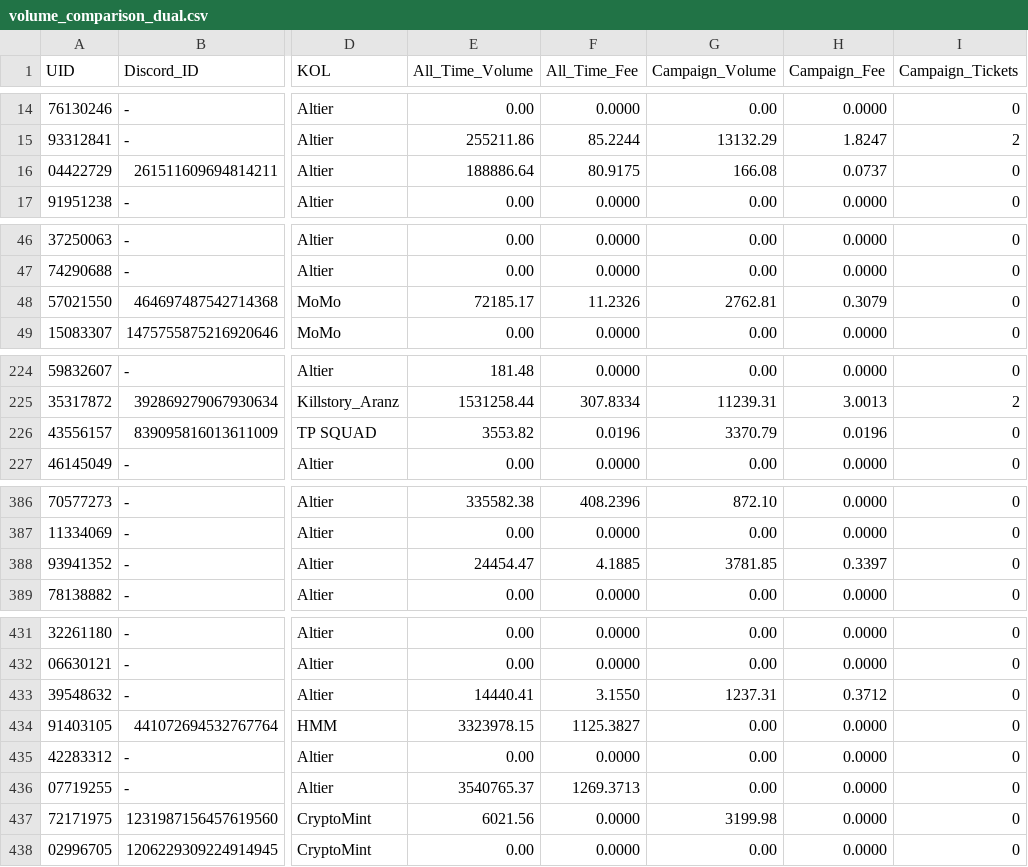
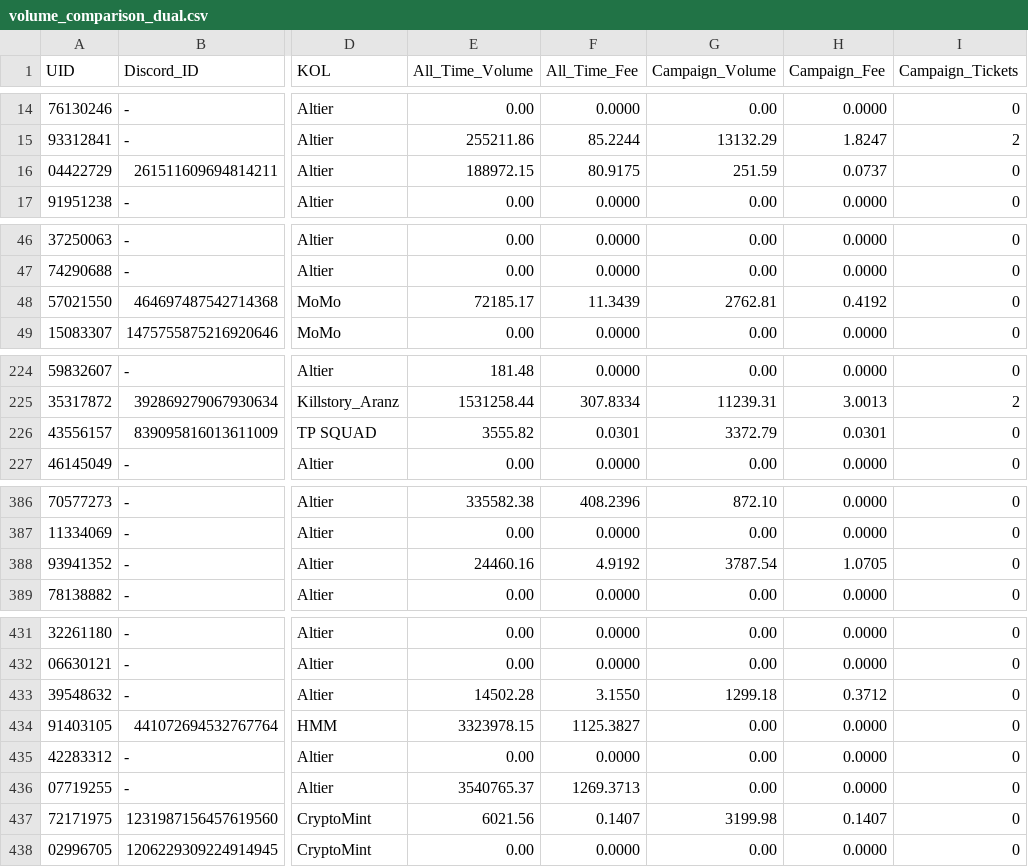
Before and after one commit to altiercenter-lab/Alt1er-MEXC-Dashboard, a CSV file: public/tickets/volume_comparison_dual.csv, drawn as a sheet; only a part is shown, gaps mark what is left out; the diff covers the shown part only; the diff names each change by its address in the sheet, - before the commit and + after, or states it on an @@ line.

```diff
--- a/public/tickets/volume_comparison_dual.csv
+++ b/public/tickets/volume_comparison_dual.csv
-E16 (All_Time_Volume): 188886.64
+E16 (All_Time_Volume): 188972.15
-G16 (Campaign_Volume): 166.08
+G16 (Campaign_Volume): 251.59
-F48 (All_Time_Fee): 11.2326
+F48 (All_Time_Fee): 11.3439
-H48 (Campaign_Fee): 0.3079
+H48 (Campaign_Fee): 0.4192
-E226 (All_Time_Volume): 3553.82
+E226 (All_Time_Volume): 3555.82
-F226 (All_Time_Fee): 0.0196
+F226 (All_Time_Fee): 0.0301
-G226 (Campaign_Volume): 3370.79
+G226 (Campaign_Volume): 3372.79
-H226 (Campaign_Fee): 0.0196
+H226 (Campaign_Fee): 0.0301
-E388 (All_Time_Volume): 24454.47
+E388 (All_Time_Volume): 24460.16
-F388 (All_Time_Fee): 4.1885
+F388 (All_Time_Fee): 4.9192
-G388 (Campaign_Volume): 3781.85
+G388 (Campaign_Volume): 3787.54
-H388 (Campaign_Fee): 0.3397
+H388 (Campaign_Fee): 1.0705
-E433 (All_Time_Volume): 14440.41
+E433 (All_Time_Volume): 14502.28
-G433 (Campaign_Volume): 1237.31
+G433 (Campaign_Volume): 1299.18
-F437 (All_Time_Fee): 0.0000
+F437 (All_Time_Fee): 0.1407
-H437 (Campaign_Fee): 0.0000
+H437 (Campaign_Fee): 0.1407
```
Also changed, not shown: 10 edited cells elsewhere in this file, public/tickets/all_time_volume.csv, public/tickets/campaign_volume_nov2026.csv, 1 other file.
